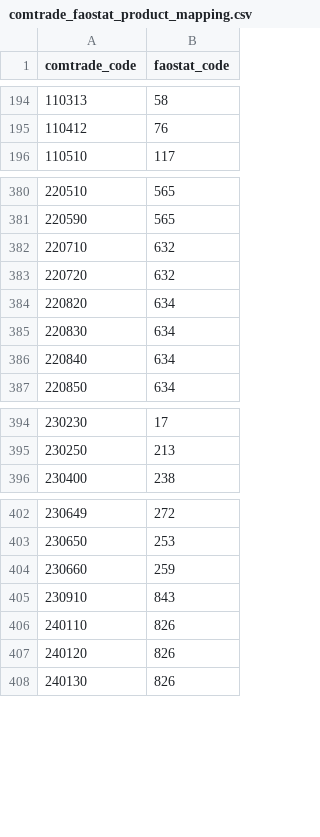
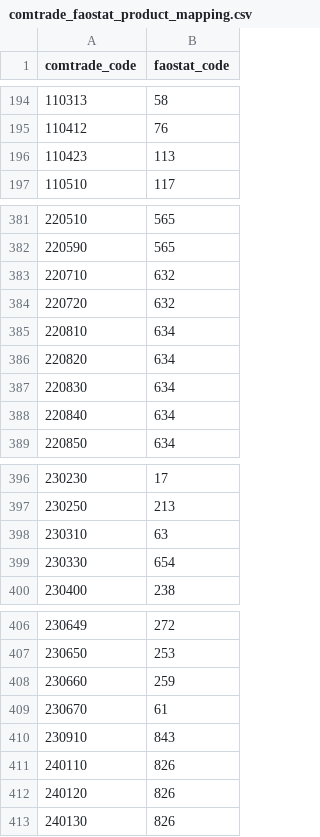
Before and after one commit to paulrougieux/biotrade, a CSV file: biotrade/config_data/comtrade_faostat_product_mapping.csv, drawn as a sheet; only a part is shown, gaps mark what is left out.

Commit message:
#136 edited regulation product table

```diff
--- a/biotrade/config_data/comtrade_faostat_product_mapping.csv
+++ b/biotrade/config_data/comtrade_faostat_product_mapping.csv
@@ -195,2 +195,3 @@ comtrade_code,faostat_code
 110412,76
+110423,113
 110510,117
@@ -383,2 +384,3 @@ comtrade_code,faostat_code
 220720,632
+220810,634
 220820,634
@@ -395,2 +397,4 @@ comtrade_code,faostat_code
 230250,213
+230310,63
+230330,654
 230400,238
@@ -404,2 +408,3 @@ comtrade_code,faostat_code
 230660,259
+230670,61
 230910,843
```
Also changed, not shown: 1 other file.
